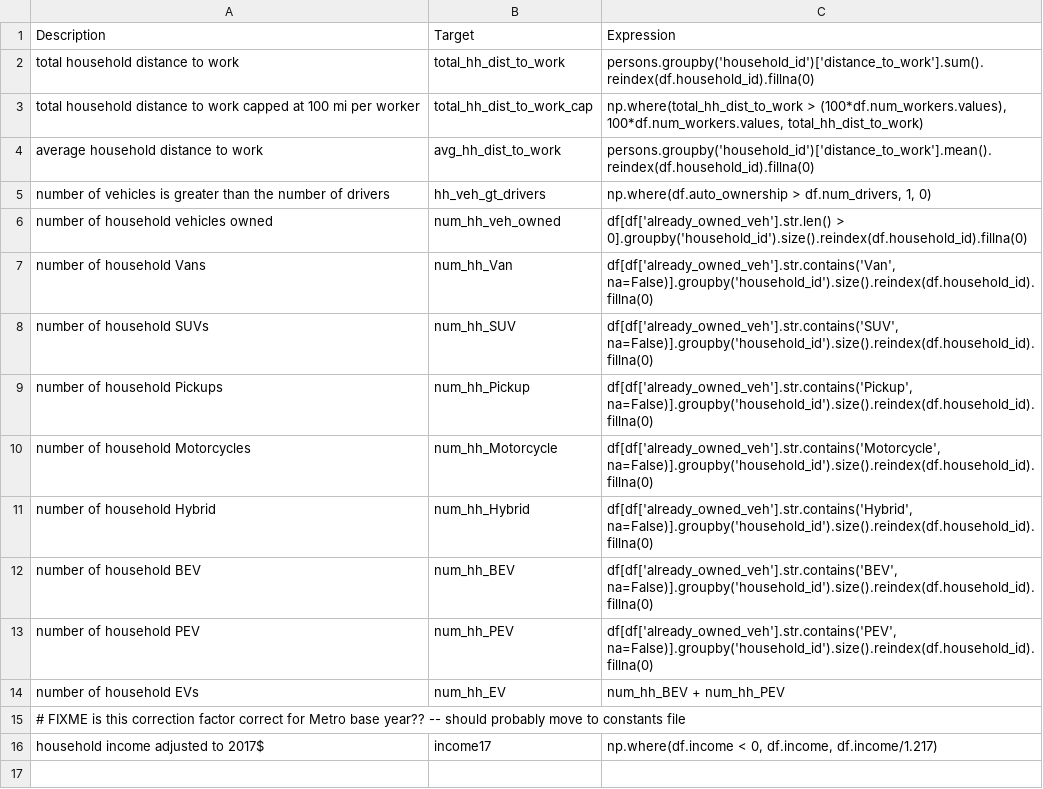
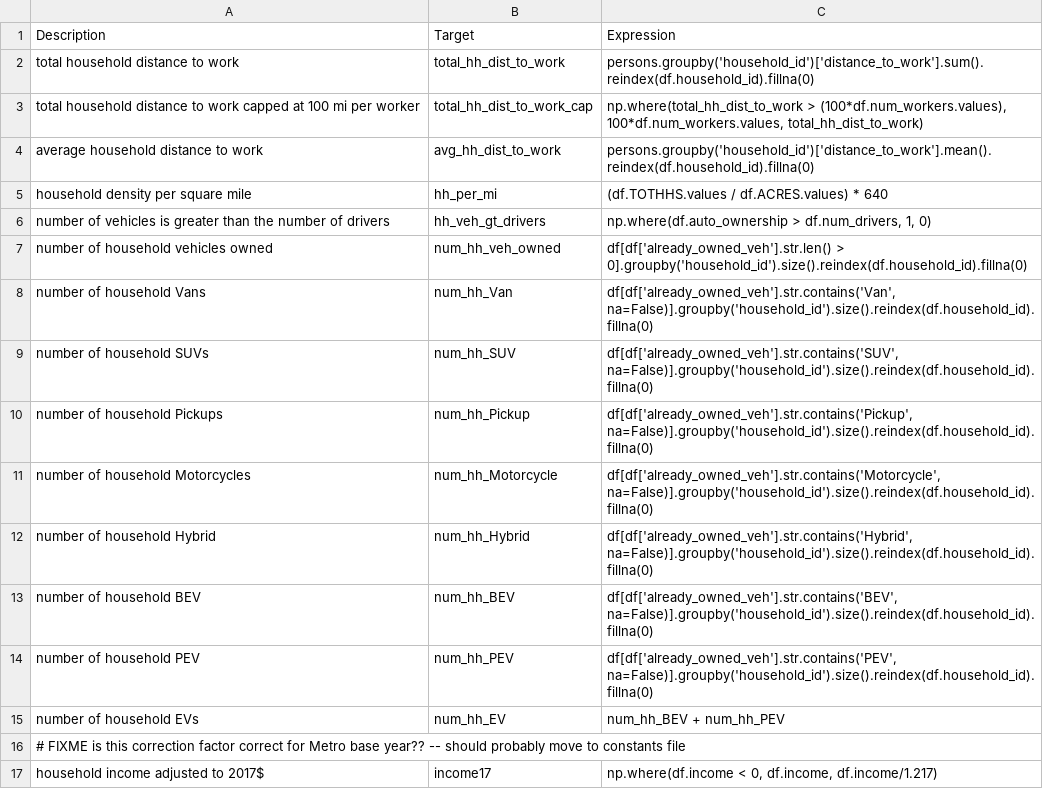
Before and after one commit to RSGInc/SimOR, a CSV file: resident/configs/vehicle_type_choice_annotate_choosers_preprocessor.csv, drawn as a sheet.

Commit message:
vehicle type expr fixing

```diff
--- a/resident/configs/vehicle_type_choice_annotate_choosers_preprocessor.csv
+++ b/resident/configs/vehicle_type_choice_annotate_choosers_preprocessor.csv
@@ -4,2 +4,3 @@ total household distance to work capped at 100 mi per worker,total_hh_dist_to_wo
 average household distance to work,avg_hh_dist_to_work,persons.groupby('household_id')['distance_to_work'].mean().reindex(df.household_id).fillna(0)
+household density per square mile,hh_per_mi,(df.TOTHHS.values / df.ACRES.values) * 640
 number of vehicles is greater than the number of drivers,hh_veh_gt_drivers,"np.where(df.auto_ownership > df.num_drivers, 1, 0)"
```
Also changed, not shown: 4 other files.
